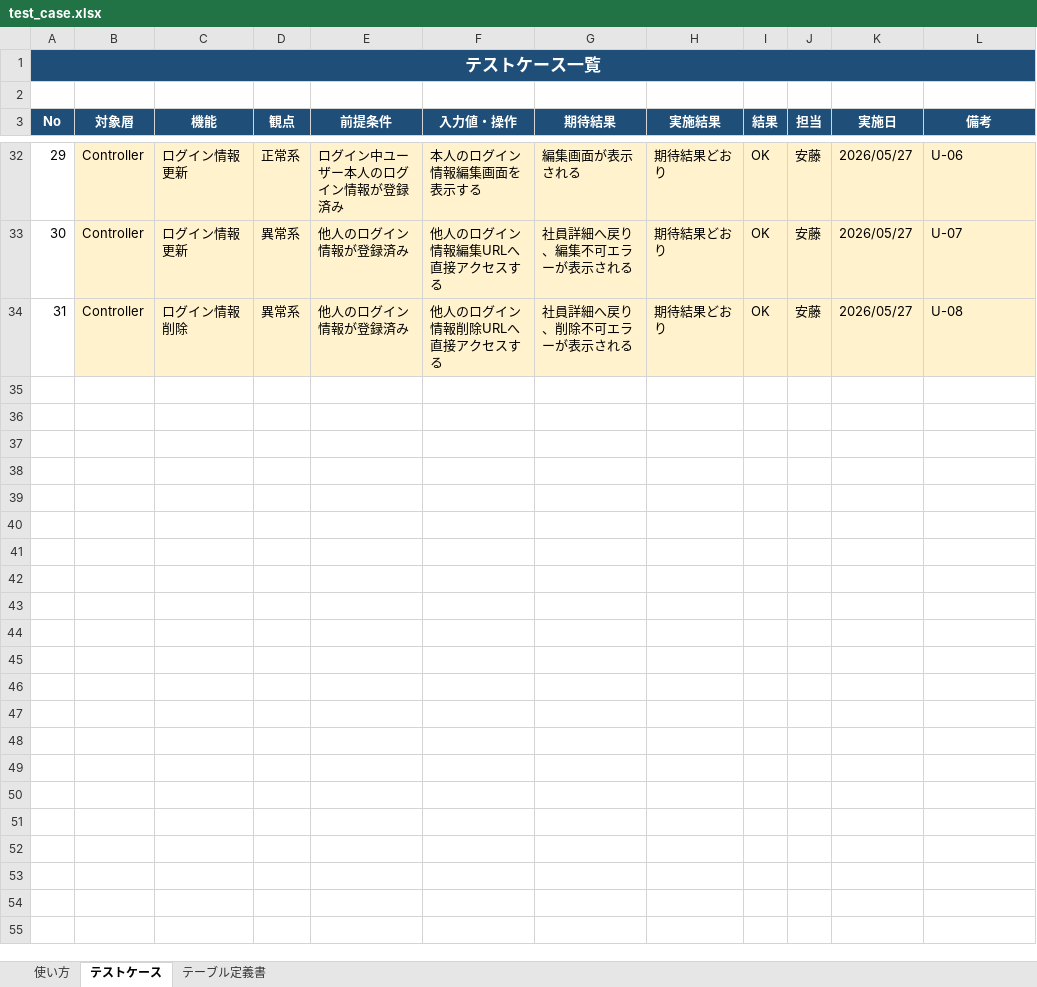
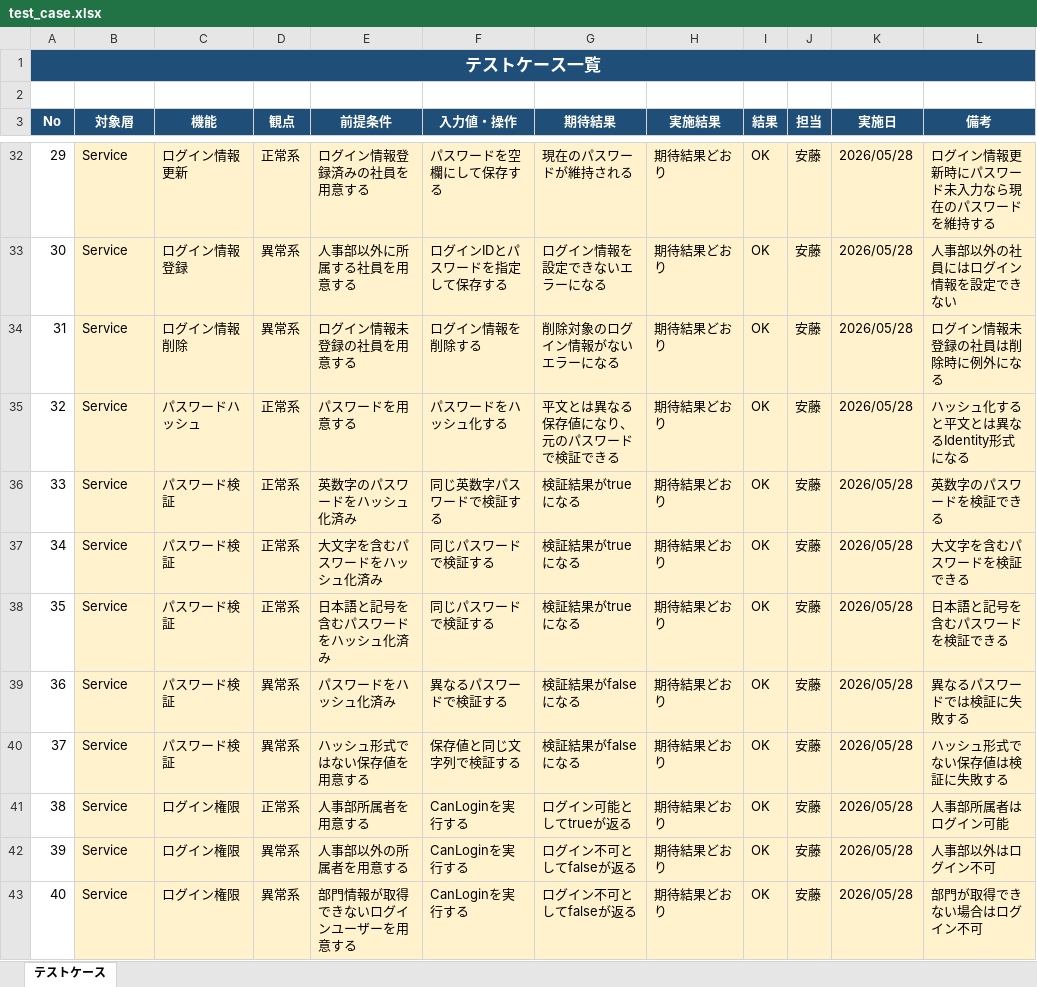
Before and after one commit to SogoAndo/EmployeeManagement_ando, an Excel workbook: docs/03_test/test_case.xlsx, sheet テストケース, drawn as a sheet; only a part is shown, gaps mark what is left out; values as stored, in another font and other column widths than the file's, no borders; table styles not drawn; removed rows and columns are numbered as before the commit, all else as after; the diff covers the shown part only; the diff names each change by its address in the sheet, - before the commit and + after, or states it on an @@ line.

Commit message:
テストケースとDB共有手順を更新

```diff
--- a/docs/03_test/test_case.xlsx (sheet テストケース)
+++ b/docs/03_test/test_case.xlsx (sheet テストケース)
-sheet tab: 使い方
-sheet tab: テーブル定義書
-B32 (対象層): Controller
+B32 (対象層): Service
-E32 (前提条件): ログイン中ユーザー本人のログイン情報が登録済み
+E32 (前提条件): ログイン情報登録済みの社員を用意する
-F32 (入力値・操作): 本人のログイン情報編集画面を表示する
+F32 (入力値・操作): パスワードを空欄にして保存する
-G32 (期待結果): 編集画面が表示される
+G32 (期待結果): 現在のパスワードが維持される
-K32 (実施日): 2026/05/27
+K32 (実施日): 2026/05/28
-L32 (備考): U-06
+L32 (備考): ログイン情報更新時にパスワード未入力なら現在のパスワードを維持する
-row 33: 30 | Controller | ログイン情報更新 | 異常系 | 他人のログイン情報が登録済み | 他人のログイン情報編集URLへ直接アクセスする | 社員詳細へ戻り、編集不可エラーが表示される | 期待結果どおり | OK | 安藤 | 2026/05/27 | U-07
+row 33: 30 | Service | ログイン情報登録 | 異常系 | 人事部以外に所属する社員を用意する | ログインIDとパスワードを指定して保存する | ログイン情報を設定できないエラーになる | 期待結果どおり | OK | 安藤 | 2026/05/28 | 人事部以外の社員にはログイン情報を設定できない
-B34 (対象層): Controller
+B34 (対象層): Service
-E34 (前提条件): 他人のログイン情報が登録済み
+E34 (前提条件): ログイン情報未登録の社員を用意する
-F34 (入力値・操作): 他人のログイン情報削除URLへ直接アクセスする
+F34 (入力値・操作): ログイン情報を削除する
-G34 (期待結果): 社員詳細へ戻り、削除不可エラーが表示される
+G34 (期待結果): 削除対象のログイン情報がないエラーになる
-K34 (実施日): 2026/05/27
+K34 (実施日): 2026/05/28
-L34 (備考): U-08
+L34 (備考): ログイン情報未登録の社員は削除時に例外になる
+row 35: 32 | Service | パスワードハッシュ | 正常系 | パスワードを用意する | パスワードをハッシュ化する | 平文とは異なる保存値になり、元のパスワードで検証できる | 期待結果どおり | OK | 安藤 | 2026/05/28 | ハッシュ化すると平文とは異なるIdentity形式になる
+row 36: 33 | Service | パスワード検証 | 正常系 | 英数字のパスワードをハッシュ化済み | 同じ英数字パスワードで検証する | 検証結果がtrueになる | 期待結果どおり | OK | 安藤 | 2026/05/28 | 英数字のパスワードを検証できる
+row 37: 34 | Service | パスワード検証 | 正常系 | 大文字を含むパスワードをハッシュ化済み | 同じパスワードで検証する | 検証結果がtrueになる | 期待結果どおり | OK | 安藤 | 2026/05/28 | 大文字を含むパスワードを検証できる
+row 38: 35 | Service | パスワード検証 | 正常系 | 日本語と記号を含むパスワードをハッシュ化済み | 同じパスワードで検証する | 検証結果がtrueになる | 期待結果どおり | OK | 安藤 | 2026/05/28 | 日本語と記号を含むパスワードを検証できる
+row 39: 36 | Service | パスワード検証 | 異常系 | パスワードをハッシュ化済み | 異なるパスワードで検証する | 検証結果がfalseになる | 期待結果どおり | OK | 安藤 | 2026/05/28 | 異なるパスワードでは検証に失敗する
+row 40: 37 | Service | パスワード検証 | 異常系 | ハッシュ形式ではない保存値を用意する | 保存値と同じ文字列で検証する | 検証結果がfalseになる | 期待結果どおり | OK | 安藤 | 2026/05/28 | ハッシュ形式でない保存値は検証に失敗する
+row 41: 38 | Service | ログイン権限 | 正常系 | 人事部所属者を用意する | CanLoginを実行する | ログイン可能としてtrueが返る | 期待結果どおり | OK | 安藤 | 2026/05/28 | 人事部所属者はログイン可能
+row 42: 39 | Service | ログイン権限 | 異常系 | 人事部以外の所属者を用意する | CanLoginを実行する | ログイン不可としてfalseが返る | 期待結果どおり | OK | 安藤 | 2026/05/28 | 人事部以外はログイン不可
+row 43: 40 | Service | ログイン権限 | 異常系 | 部門情報が取得できないログインユーザーを用意する | CanLoginを実行する | ログイン不可としてfalseが返る | 期待結果どおり | OK | 安藤 | 2026/05/28 | 部門が取得できない場合はログイン不可
```
Also changed, not shown: 21 added rows, 21 removed rows, 39 edited cells and row numbers in column A elsewhere in this sheet, 8 other files.
